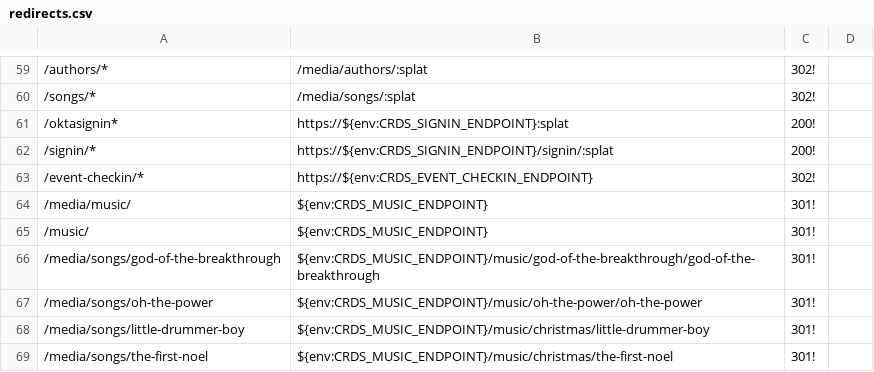
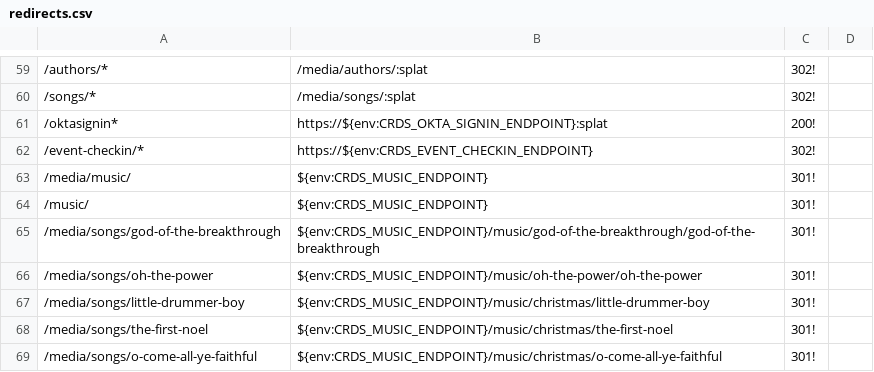
Before and after one commit to crdschurch/crds-net, a CSV file: redirects.csv, drawn as a sheet; only a part is shown, gaps mark what is left out; the shorter side is filled out with more unchanged rows; the diff names each change by its address in the sheet, - before the commit and + after, or states it on an @@ line.

Commit message:
F1123 Rebrand Make Okta routes more explicit

```diff
--- a/redirects.csv
+++ b/redirects.csv
-B61: https://${env:CRDS_SIGNIN_ENDPOINT}:splat
+B61: https://${env:CRDS_OKTA_SIGNIN_ENDPOINT}:splat
-row 62: /signin/* | https://${env:CRDS_SIGNIN_ENDPOINT}/signin/:splat | 200!
```
Also changed, not shown: 1 other file.
